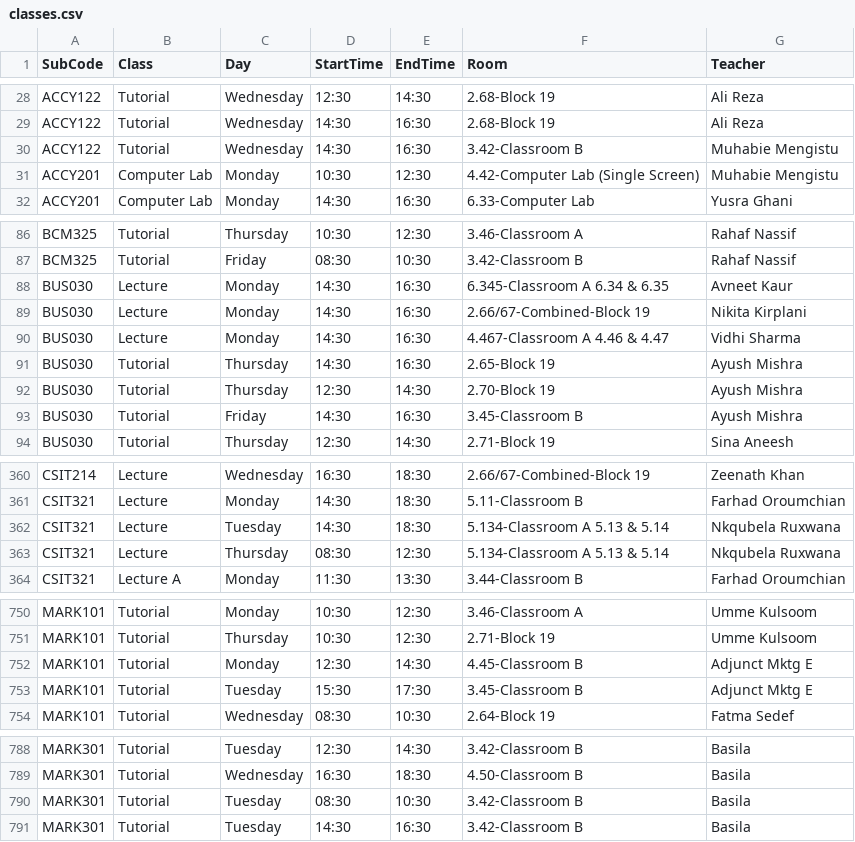
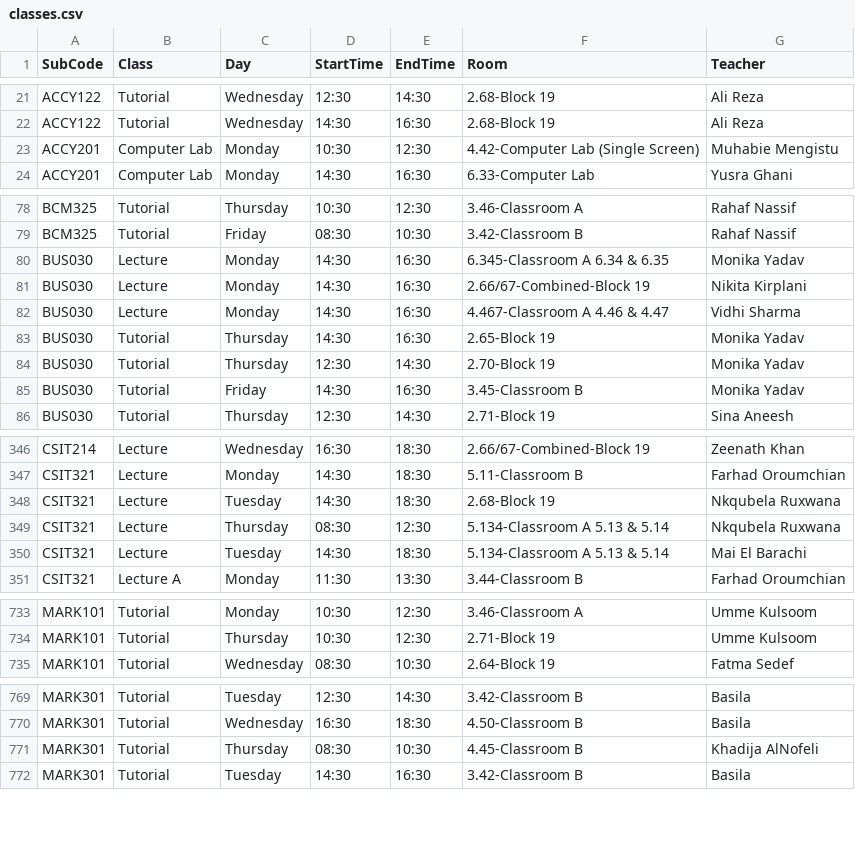
Before and after one commit to tahayparker/vaila, a CSV file: public/classes.csv, drawn as a sheet; only a part is shown, gaps mark what is left out; the diff covers the shown part only.

```diff
--- a/public/classes.csv
+++ b/public/classes.csv
@@ -29,3 +22,2 @@ ACCY122,Tutorial,Wednesday,12:30,14:30,2.68-Block 19,Ali Reza
 ACCY122,Tutorial,Wednesday,14:30,16:30,2.68-Block 19,Ali Reza
-ACCY122,Tutorial,Wednesday,14:30,16:30,3.42-Classroom B,Muhabie Mengistu
 ACCY201,Computer Lab,Monday,10:30,12:30,4.42-Computer Lab (Single Screen),Muhabie Mengistu
@@ -87,8 +79,8 @@ BCM325,Tutorial,Thursday,10:30,12:30,3.46-Classroom A,Rahaf Nassif
 BCM325,Tutorial,Friday,08:30,10:30,3.42-Classroom B,Rahaf Nassif
-BUS030,Lecture,Monday,14:30,16:30,6.345-Classroom A 6.34 & 6.35,Avneet Kaur
+BUS030,Lecture,Monday,14:30,16:30,6.345-Classroom A 6.34 & 6.35,Monika Yadav
 BUS030,Lecture,Monday,14:30,16:30,2.66/67-Combined-Block 19,Nikita Kirplani
 BUS030,Lecture,Monday,14:30,16:30,4.467-Classroom A 4.46 & 4.47,Vidhi Sharma
-BUS030,Tutorial,Thursday,14:30,16:30,2.65-Block 19,Ayush Mishra
-BUS030,Tutorial,Thursday,12:30,14:30,2.70-Block 19,Ayush Mishra
-BUS030,Tutorial,Friday,14:30,16:30,3.45-Classroom B,Ayush Mishra
+BUS030,Tutorial,Thursday,14:30,16:30,2.65-Block 19,Monika Yadav
+BUS030,Tutorial,Thursday,12:30,14:30,2.70-Block 19,Monika Yadav
+BUS030,Tutorial,Friday,14:30,16:30,3.45-Classroom B,Monika Yadav
 BUS030,Tutorial,Thursday,12:30,14:30,2.71-Block 19,Sina Aneesh
@@ -361,4 +347,5 @@ CSIT214,Lecture,Wednesday,16:30,18:30,2.66/67-Combined-Block 19,Zeenath Khan
 CSIT321,Lecture,Monday,14:30,18:30,5.11-Classroom B,Farhad Oroumchian
-CSIT321,Lecture,Tuesday,14:30,18:30,5.134-Classroom A 5.13 & 5.14,Nkqubela Ruxwana
+CSIT321,Lecture,Tuesday,14:30,18:30,2.68-Block 19,Nkqubela Ruxwana
 CSIT321,Lecture,Thursday,08:30,12:30,5.134-Classroom A 5.13 & 5.14,Nkqubela Ruxwana
+CSIT321,Lecture,Tuesday,14:30,18:30,5.134-Classroom A 5.13 & 5.14,Mai El Barachi
 CSIT321,Lecture A,Monday,11:30,13:30,3.44-Classroom B,Farhad Oroumchian
@@ -751,4 +734,2 @@ MARK101,Tutorial,Monday,10:30,12:30,3.46-Classroom A,Umme Kulsoom
 MARK101,Tutorial,Thursday,10:30,12:30,2.71-Block 19,Umme Kulsoom
-MARK101,Tutorial,Monday,12:30,14:30,4.45-Classroom B,Adjunct Mktg E
-MARK101,Tutorial,Tuesday,15:30,17:30,3.45-Classroom B,Adjunct Mktg E
 MARK101,Tutorial,Wednesday,08:30,10:30,2.64-Block 19,Fatma Sedef
@@ -789,3 +770,3 @@ MARK301,Tutorial,Tuesday,12:30,14:30,3.42-Classroom B,Basila
 MARK301,Tutorial,Wednesday,16:30,18:30,4.50-Classroom B,Basila
-MARK301,Tutorial,Tuesday,08:30,10:30,3.42-Classroom B,Basila
+MARK301,Tutorial,Thursday,08:30,10:30,4.45-Classroom B,Khadija AlNofeli
 MARK301,Tutorial,Tuesday,14:30,16:30,3.42-Classroom B,Basila
```
Also changed, not shown: 20 removed rows and 11 edited cells elsewhere in this file, 1 other file.
